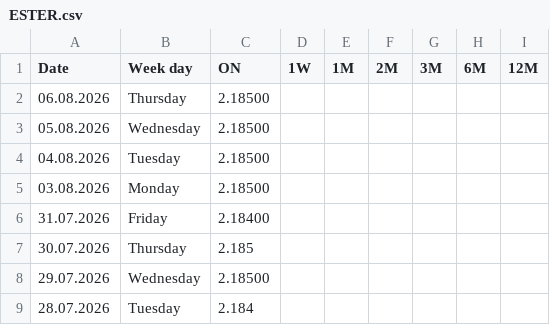
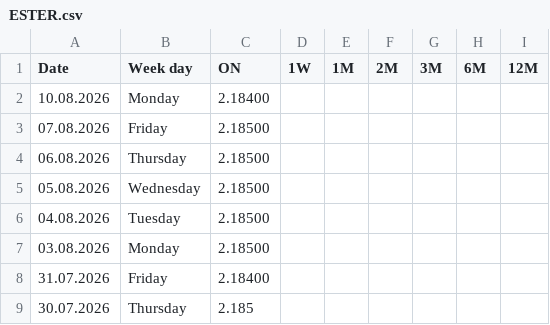
Before and after one commit to fbacchin/app, a CSV file: Euribor/ESTER.csv, drawn as a sheet; only a part is shown; the shorter side is filled out with more unchanged rows; the diff names each change by its address in the sheet, - before the commit and + after, or states it on an @@ line.

Commit message:
Aggiorna ESTER.csv al 10.08.2026

```diff
--- a/Euribor/ESTER.csv
+++ b/Euribor/ESTER.csv
+row 2: 10.08.2026 | Monday | 2.18400
+row 3: 07.08.2026 | Friday | 2.18500
```
